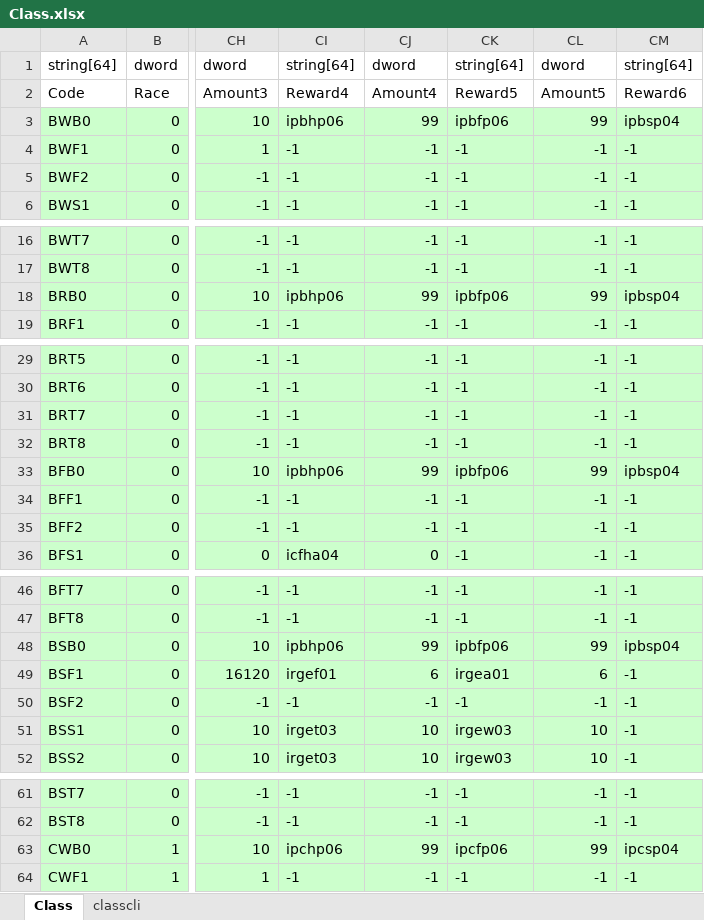
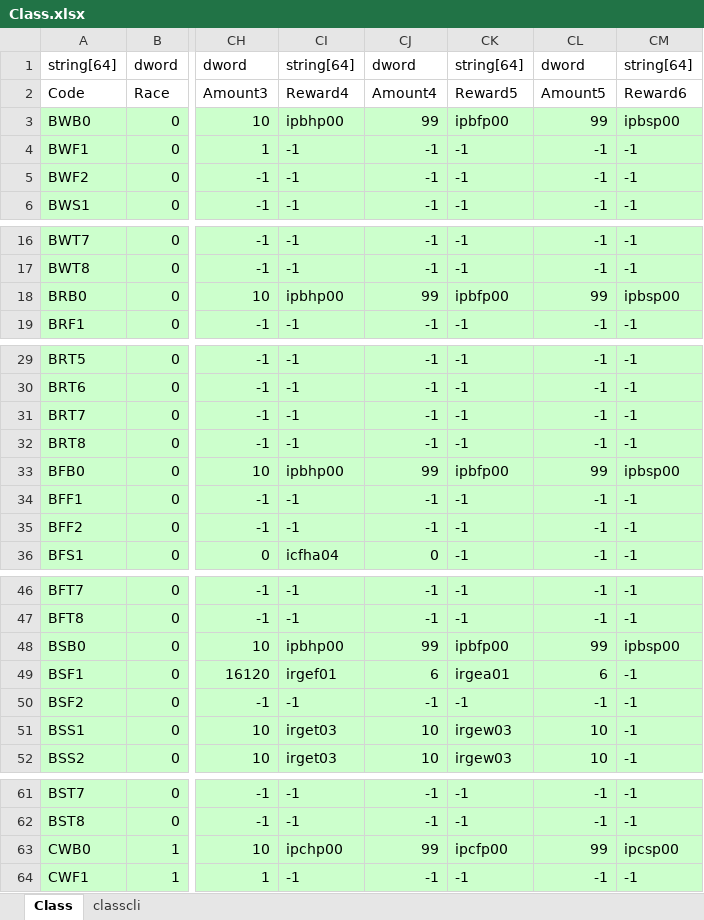
Before and after one commit to juangraydev/nexus-database, an Excel workbook: gu_in/Character.edf/Class.xlsx, sheet Class, drawn as a sheet; only a part is shown, gaps mark what is left out; values as stored, in another font and other column widths than the file's, no borders; the diff covers the shown part only; the diff names each change by its address in the sheet, - before the commit and + after, or states it on an @@ line.

```diff
--- a/gu_in/Character.edf/Class.xlsx (sheet Class)
+++ b/gu_in/Character.edf/Class.xlsx (sheet Class)
-CI3: ipbhp06
+CI3: ipbhp00
-CK3: ipbfp06
+CK3: ipbfp00
-CM3: ipbsp04
+CM3: ipbsp00
-CI18: ipbhp06
+CI18: ipbhp00
-CK18: ipbfp06
+CK18: ipbfp00
-CM18: ipbsp04
+CM18: ipbsp00
-CI33: ipbhp06
+CI33: ipbhp00
-CK33: ipbfp06
+CK33: ipbfp00
-CM33: ipbsp04
+CM33: ipbsp00
-CI48: ipbhp06
+CI48: ipbhp00
-CK48: ipbfp06
+CK48: ipbfp00
-CM48: ipbsp04
+CM48: ipbsp00
-CI63: ipchp06
+CI63: ipchp00
-CK63: ipcfp06
+CK63: ipcfp00
-CM63: ipcsp04
+CM63: ipcsp00
```
Also changed, not shown: 18 edited cells elsewhere in this sheet, sheet classcli, gu_in/Item.edf/13_PotionItem/PotionItem.xlsx, gu_in/Item.edf/22_TownItem/TOWNItem.xlsx, 27 other files.
